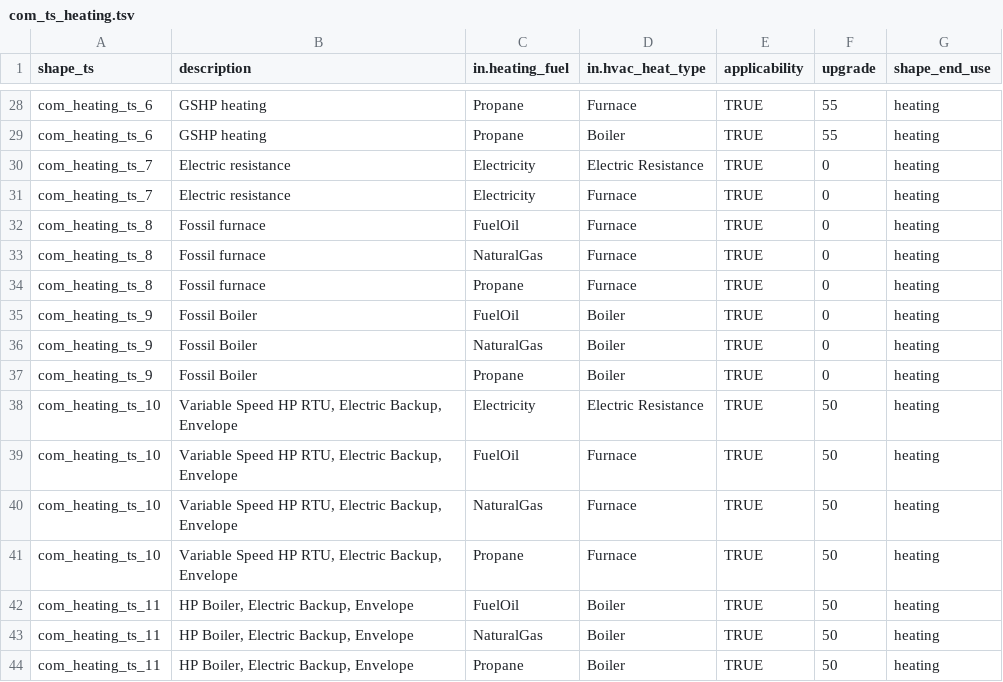
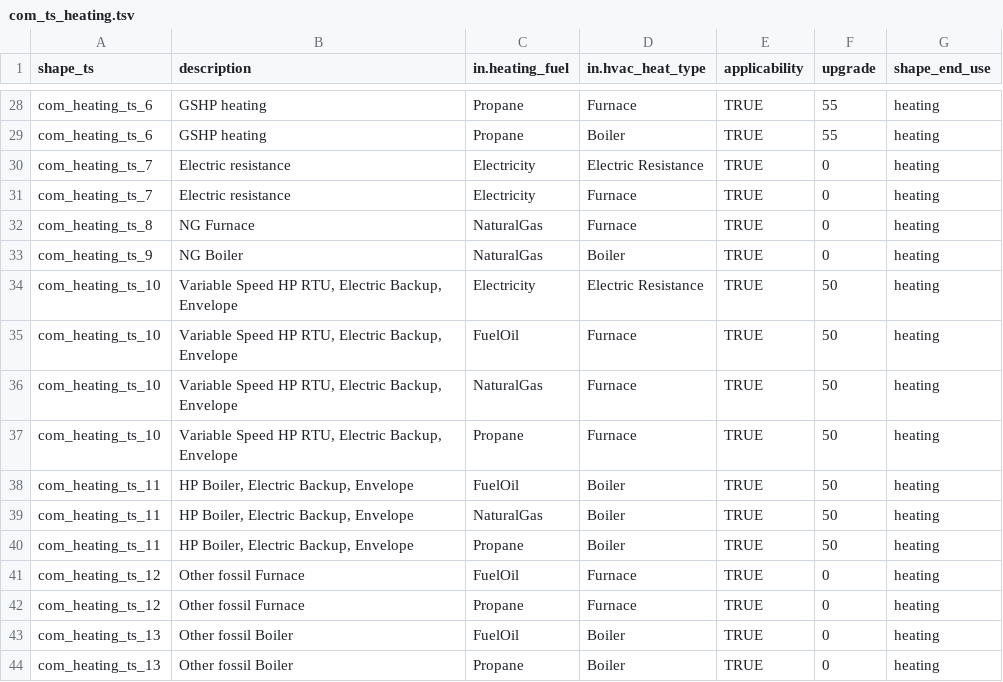
Before and after one commit to handichan/BSS-Workflow, a TSV file: map_eu/com_ts_heating.tsv, drawn as a sheet; only a part is shown, gaps mark what is left out.

Commit message:
More detailed fossil shapes

```diff
--- a/map_eu/com_ts_heating.tsv
+++ b/map_eu/com_ts_heating.tsv
@@ -31,8 +31,4 @@ com_heating_ts_7	Electric resistance	Electricity	Electric Resistance	TRUE	0	heat
 com_heating_ts_7	Electric resistance	Electricity	Furnace	TRUE	0	heating
-com_heating_ts_8	Fossil furnace	FuelOil	Furnace	TRUE	0	heating
-com_heating_ts_8	Fossil furnace	NaturalGas	Furnace	TRUE	0	heating
-com_heating_ts_8	Fossil furnace	Propane	Furnace	TRUE	0	heating
-com_heating_ts_9	Fossil Boiler 	FuelOil	Boiler 	TRUE	0	heating
-com_heating_ts_9	Fossil Boiler 	NaturalGas	Boiler 	TRUE	0	heating
-com_heating_ts_9	Fossil Boiler 	Propane	Boiler 	TRUE	0	heating
+com_heating_ts_8	NG Furnace	NaturalGas	Furnace	TRUE	0	heating
+com_heating_ts_9	NG Boiler 	NaturalGas	Boiler 	TRUE	0	heating
 com_heating_ts_10	"Variable Speed HP RTU, Electric Backup, Envelope"	Electricity	Electric Resistance	TRUE	50	heating
@@ -44 +40,5 @@ com_heating_ts_11	"HP Boiler, Electric Backup, Envelope"	NaturalGas	Boiler 	TRUE
 com_heating_ts_11	"HP Boiler, Electric Backup, Envelope"	Propane	Boiler 	TRUE	50	heating
+com_heating_ts_12	Other fossil Furnace	FuelOil	Furnace	TRUE	0	heating
+com_heating_ts_12	Other fossil Furnace	Propane	Furnace	TRUE	0	heating
+com_heating_ts_13	Other fossil Boiler 	FuelOil	Boiler 	TRUE	0	heating
+com_heating_ts_13	Other fossil Boiler 	Propane	Boiler 	TRUE	0	heating
```
Also changed, not shown: map_meas/measure_map.tsv, 1 other file.
